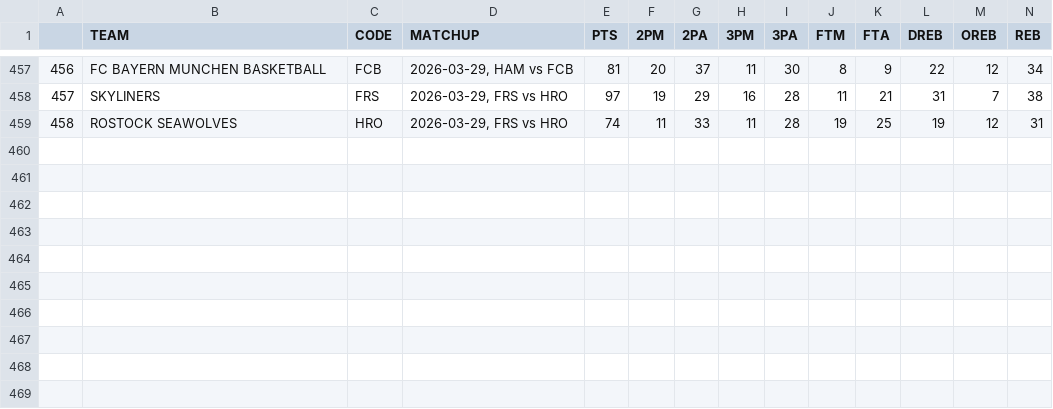
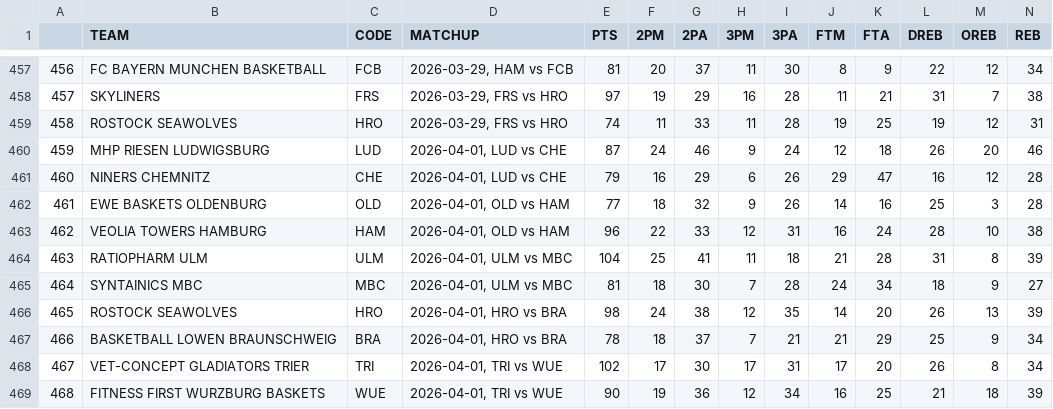
Before and after one commit to filippospol/R-bball-projects, a CSV file: bball-stats/data/DE-teams.csv, drawn as a sheet; only a part is shown, gaps mark what is left out; rows hold the shown columns only; the diff names each change by its address in the sheet, - before the commit and + after, or states it on an @@ line.

```diff
--- a/bball-stats/data/DE-teams.csv
+++ b/bball-stats/data/DE-teams.csv
+row 460: 459 | MHP RIESEN LUDWIGSBURG | LUD | 2026-04-01, LUD vs CHE | 87 | 24 | 46 | 9 | 24 | 12 | 18 | 26 | 20 | 46
+row 461: 460 | NINERS CHEMNITZ | CHE | 2026-04-01, LUD vs CHE | 79 | 16 | 29 | 6 | 26 | 29 | 47 | 16 | 12 | 28
+row 462: 461 | EWE BASKETS OLDENBURG | OLD | 2026-04-01, OLD vs HAM | 77 | 18 | 32 | 9 | 26 | 14 | 16 | 25 | 3 | 28
+row 463: 462 | VEOLIA TOWERS HAMBURG | HAM | 2026-04-01, OLD vs HAM | 96 | 22 | 33 | 12 | 31 | 16 | 24 | 28 | 10 | 38
+row 464: 463 | RATIOPHARM ULM | ULM | 2026-04-01, ULM vs MBC | 104 | 25 | 41 | 11 | 18 | 21 | 28 | 31 | 8 | 39
+row 465: 464 | SYNTAINICS MBC | MBC | 2026-04-01, ULM vs MBC | 81 | 18 | 30 | 7 | 28 | 24 | 34 | 18 | 9 | 27
+row 466: 465 | ROSTOCK SEAWOLVES | HRO | 2026-04-01, HRO vs BRA | 98 | 24 | 38 | 12 | 35 | 14 | 20 | 26 | 13 | 39
+row 467: 466 | BASKETBALL LOWEN BRAUNSCHWEIG | BRA | 2026-04-01, HRO vs BRA | 78 | 18 | 37 | 7 | 21 | 21 | 29 | 25 | 9 | 34
+row 468: 467 | VET-CONCEPT GLADIATORS TRIER | TRI | 2026-04-01, TRI vs WUE | 102 | 17 | 30 | 17 | 31 | 17 | 20 | 26 | 8 | 34
+row 469: 468 | FITNESS FIRST WURZBURG BASKETS | WUE | 2026-04-01, TRI vs WUE | 90 | 19 | 36 | 12 | 34 | 16 | 25 | 21 | 18 | 39
```
Also changed, not shown: bball-stats/data/EL-players.csv, bball-stats/data/EL-teams.csv, 1 other file.
